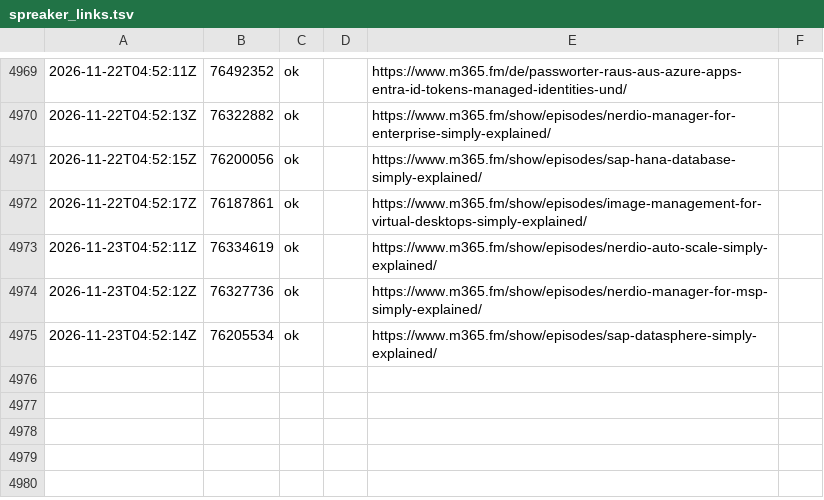
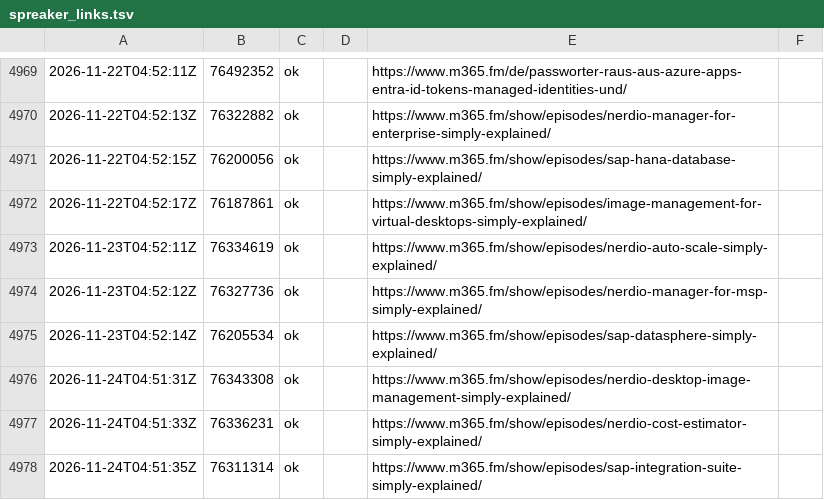
Before and after one commit to Mirko-Peters/m365-FM, a TSV file: data/spreaker_links.tsv, drawn as a sheet; only a part is shown, gaps mark what is left out.

```diff
--- a/data/spreaker_links.tsv
+++ b/data/spreaker_links.tsv
@@ -4975 +4975,4 @@
 2026-11-23T04:52:14Z	76205534	ok		https://www.m365.fm/show/episodes/sap-datasphere-simply-explained/	
+2026-11-24T04:51:31Z	76343308	ok		https://www.m365.fm/show/episodes/nerdio-desktop-image-management-simply-explained/	
+2026-11-24T04:51:33Z	76336231	ok		https://www.m365.fm/show/episodes/nerdio-cost-estimator-simply-explained/	
+2026-11-24T04:51:35Z	76311314	ok		https://www.m365.fm/show/episodes/sap-integration-suite-simply-explained/	
```
Also changed, not shown: 2 other files.
